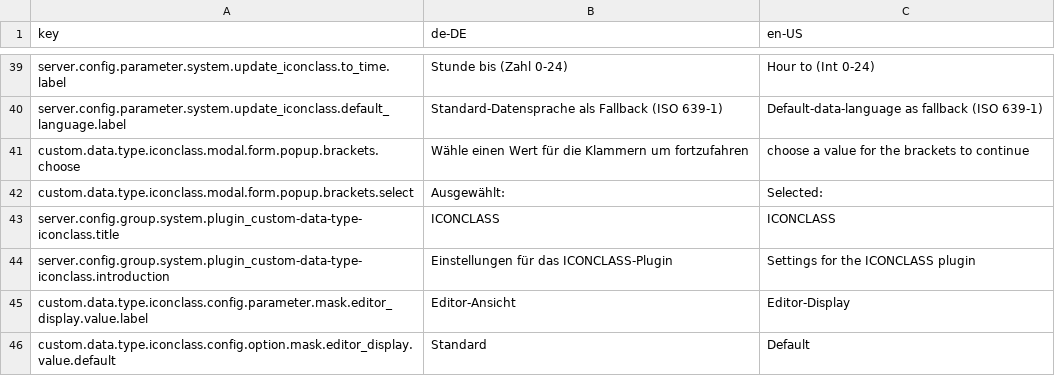
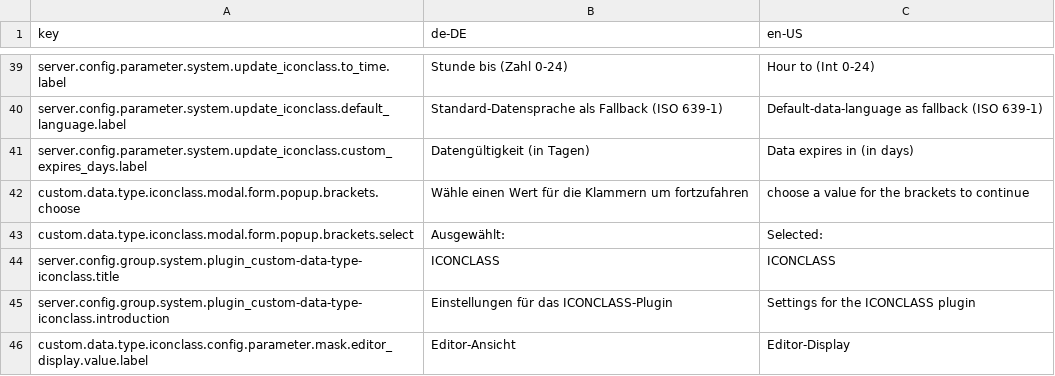
Before and after one commit to programmfabrik/fylr-plugin-custom-data-type-iconclass, a CSV file: l10n/customDataTypeIconclass.csv, drawn as a sheet; only a part is shown, gaps mark what is left out; the shorter side is filled out with more unchanged rows.

Commit message:
add custom expires_at config

```diff
--- a/l10n/customDataTypeIconclass.csv
+++ b/l10n/customDataTypeIconclass.csv
@@ -40,2 +40,3 @@ server.config.parameter.system.update_iconclass.to_time.label,Stunde bis (Zahl 0
 server.config.parameter.system.update_iconclass.default_language.label,Standard-Datensprache als Fallback (ISO 639-1),Default-data-language as fallback (ISO 639-1)
+server.config.parameter.system.update_iconclass.custom_expires_days.label,Datengültigkeit (in Tagen),Data expires in (in days)
 custom.data.type.iconclass.modal.form.popup.brackets.choose,Wähle einen Wert für die Klammern um fortzufahren,choose a value for the brackets to continue
```
Also changed, not shown: 2 other files.
